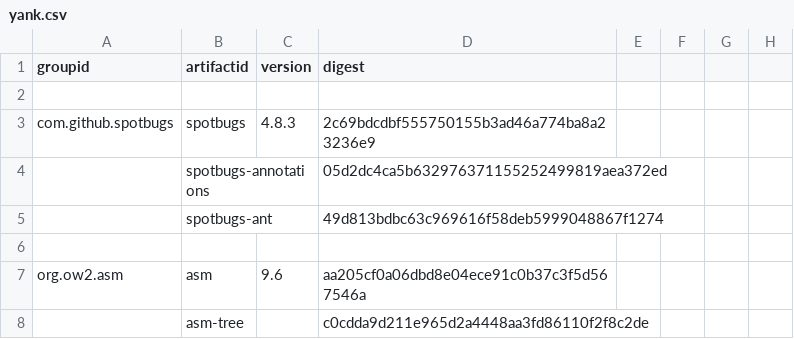
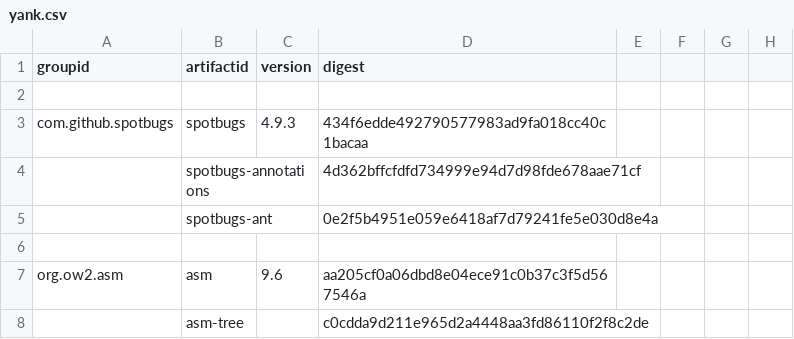
Before and after one commit to mebigfatguy/fb-contrib, a CSV file: yank.csv, drawn as a sheet; only a part is shown.

Commit message:
update spotbugs version

```diff
--- a/yank.csv
+++ b/yank.csv
@@ -2,5 +2,5 @@ groupid,artifactid,version,digest,,,,
 ,,,,,,,
-com.github.spotbugs,spotbugs,4.8.3,2c69bdcdbf555750155b3ad46a774ba8a23236e9,,,,
-,spotbugs-annotations,,05d2dc4ca5b632976371155252499819aea372ed,,,,
-,spotbugs-ant,,49d813bdbc63c969616f58deb5999048867f1274,,,,
+com.github.spotbugs,spotbugs,4.9.3,434f6edde492790577983ad9fa018cc40c1bacaa,,,,
+,spotbugs-annotations,,4d362bffcfdfd734999e94d7d98fde678aae71cf,,,,
+,spotbugs-ant,,0e2f5b4951e059e6418af7d79241fe5e030d8e4a,,,,
 ,,,,,,,
```
Also changed, not shown: 1 other file.
